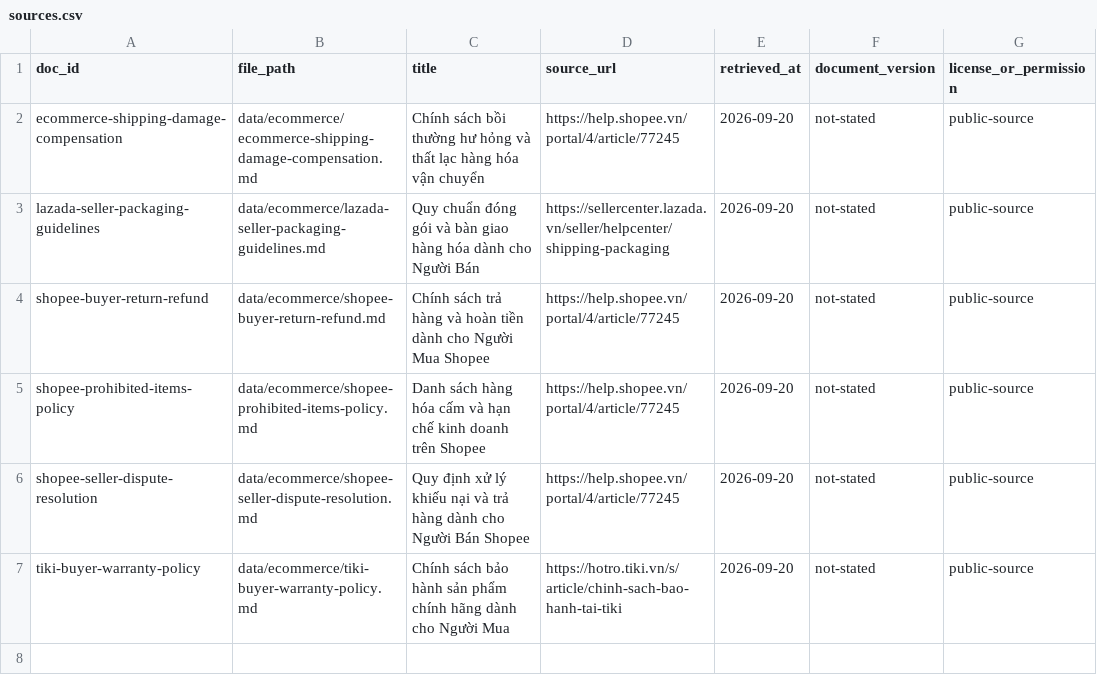
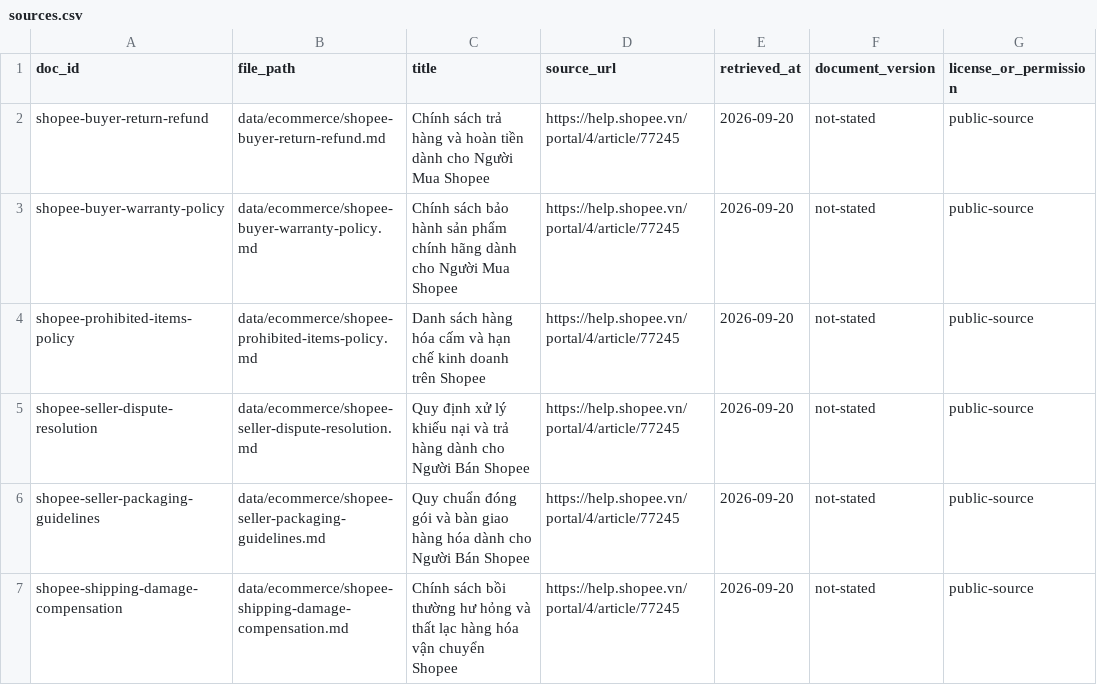
Before and after one commit to Minhg14/K4-day7-hoang-anh-minh-2A20260255, a CSV file: data/ecommerce/sources.csv, drawn as a sheet.

```diff
--- a/data/ecommerce/sources.csv
+++ b/data/ecommerce/sources.csv
@@ -1,7 +1,7 @@
 doc_id,file_path,title,source_url,retrieved_at,document_version,license_or_permission
-ecommerce-shipping-damage-compensation,data/ecommerce/ecommerce-shipping-damage-compensation.md,Chính sách bồi thường hư hỏng và thất lạc hàng hóa vận chuyển,https://help.shopee.vn/portal/4/article/77245,2026-09-20,not-stated,public-source
-lazada-seller-packaging-guidelines,data/ecommerce/lazada-seller-packaging-guidelines.md,Quy chuẩn đóng gói và bàn giao hàng hóa dành cho Người Bán,https://sellercenter.lazada.vn/seller/helpcenter/shipping-packaging,2026-09-20,not-stated,public-source
 shopee-buyer-return-refund,data/ecommerce/shopee-buyer-return-refund.md,Chính sách trả hàng và hoàn tiền dành cho Người Mua Shopee,https://help.shopee.vn/portal/4/article/77245,2026-09-20,not-stated,public-source
+shopee-buyer-warranty-policy,data/ecommerce/shopee-buyer-warranty-policy.md,Chính sách bảo hành sản phẩm chính hãng dành cho Người Mua Shopee,https://help.shopee.vn/portal/4/article/77245,2026-09-20,not-stated,public-source
 shopee-prohibited-items-policy,data/ecommerce/shopee-prohibited-items-policy.md,Danh sách hàng hóa cấm và hạn chế kinh doanh trên Shopee,https://help.shopee.vn/portal/4/article/77245,2026-09-20,not-stated,public-source
 shopee-seller-dispute-resolution,data/ecommerce/shopee-seller-dispute-resolution.md,Quy định xử lý khiếu nại và trả hàng dành cho Người Bán Shopee,https://help.shopee.vn/portal/4/article/77245,2026-09-20,not-stated,public-source
-tiki-buyer-warranty-policy,data/ecommerce/tiki-buyer-warranty-policy.md,Chính sách bảo hành sản phẩm chính hãng dành cho Người Mua,https://hotro.tiki.vn/s/article/chinh-sach-bao-hanh-tai-tiki,2026-09-20,not-stated,public-source
+shopee-seller-packaging-guidelines,data/ecommerce/shopee-seller-packaging-guidelines.md,Quy chuẩn đóng gói và bàn giao hàng hóa dành cho Người Bán Shopee,https://help.shopee.vn/portal/4/article/77245,2026-09-20,not-stated,public-source
+shopee-shipping-damage-compensation,data/ecommerce/shopee-shipping-damage-compensation.md,Chính sách bồi thường hư hỏng và thất lạc hàng hóa vận chuyển Shopee,https://help.shopee.vn/portal/4/article/77245,2026-09-20,not-stated,public-source
```
Also changed, not shown: data/urls.csv, 10 other files.
